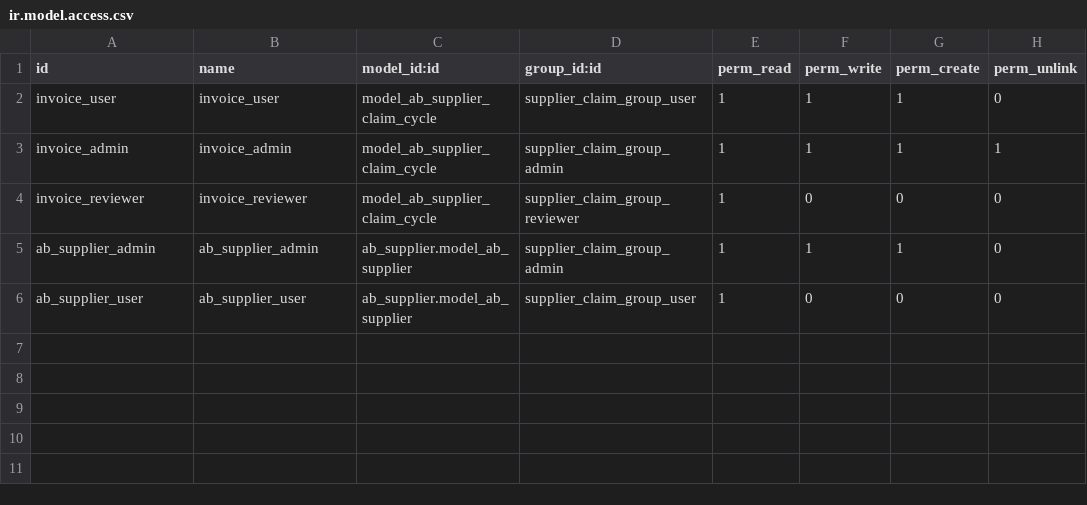
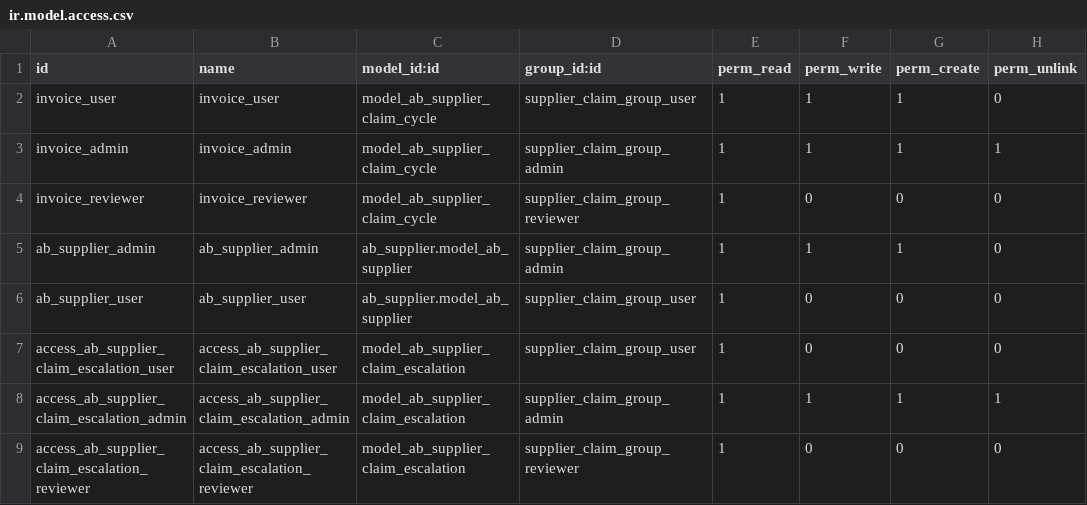
Before and after one commit to abdinpharmacies/hr, a CSV file: ab_supplier_claim_cycle/security/ir.model.access.csv, drawn as a sheet; the diff names each change by its address in the sheet, - before the commit and + after, or states it on an @@ line.

Commit message:
ab_supplier_claim_cycle/fix: change models to using dot and using ab_check_delivery_wizard
(cherry picked from commit 8732679b58c3349ed242487b6c62219953e37388)

```diff
--- a/ab_supplier_claim_cycle/security/ir.model.access.csv
+++ b/ab_supplier_claim_cycle/security/ir.model.access.csv
+row 7: access_ab_supplier_claim_escalation_user | access_ab_supplier_claim_escalation_user | model_ab_supplier_claim_escalation | supplier_claim_group_user | 1 | 0 | 0 | 0
+row 8: access_ab_supplier_claim_escalation_admin | access_ab_supplier_claim_escalation_admin | model_ab_supplier_claim_escalation | supplier_claim_group_admin | 1 | 1 | 1 | 1
+row 9: access_ab_supplier_claim_escalation_reviewer | access_ab_supplier_claim_escalation_reviewer | model_ab_supplier_claim_escalation | supplier_claim_group_reviewer | 1 | 0 | 0 | 0
```
Also changed, not shown: 13 other files.
